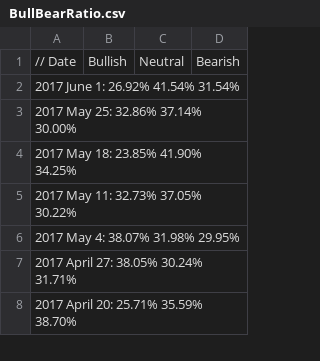
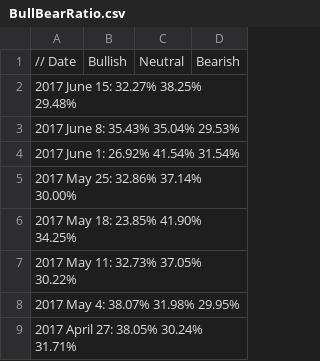
Before and after one commit to dadelcarbo/UltimateChartistRoot, a CSV file: data/weekly/AAII/BullBearRatio.csv, drawn as a sheet; only a part is shown; the shorter side is filled out with more unchanged rows.

Commit message:
Create weekly simu

```diff
--- a/data/weekly/AAII/BullBearRatio.csv
+++ b/data/weekly/AAII/BullBearRatio.csv
@@ -1,2 +1,4 @@
 // Date,Bullish,Neutral,Bearish
+2017 June 15:	32.27%	38.25%	29.48%
+2017 June 8:	35.43%	35.04%	29.53%
 2017 June 1:	26.92%	41.54%	31.54%
```
Also changed, not shown: 3 other files.
